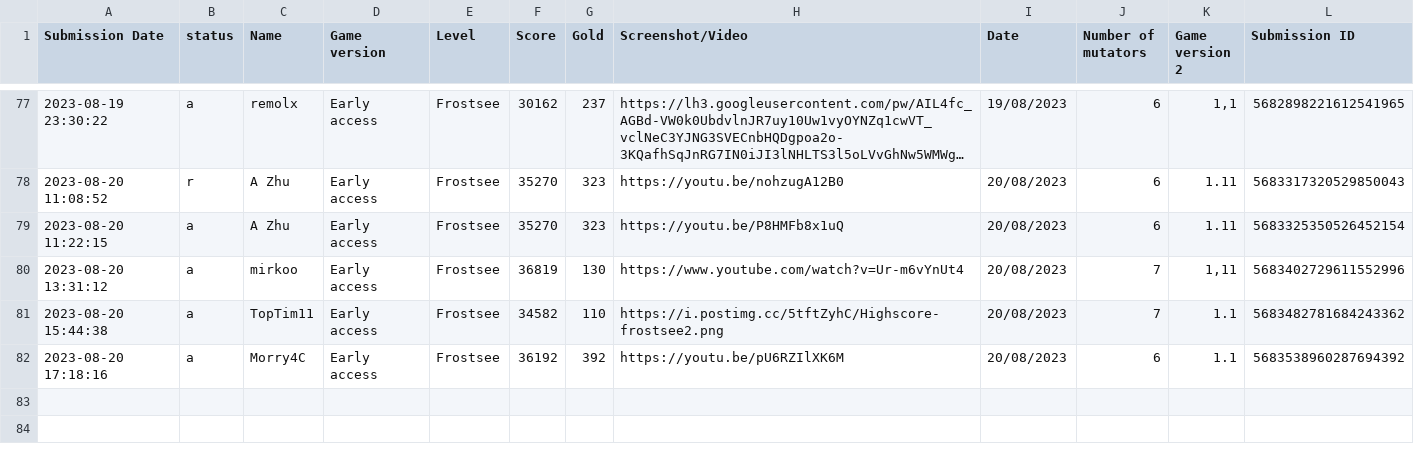
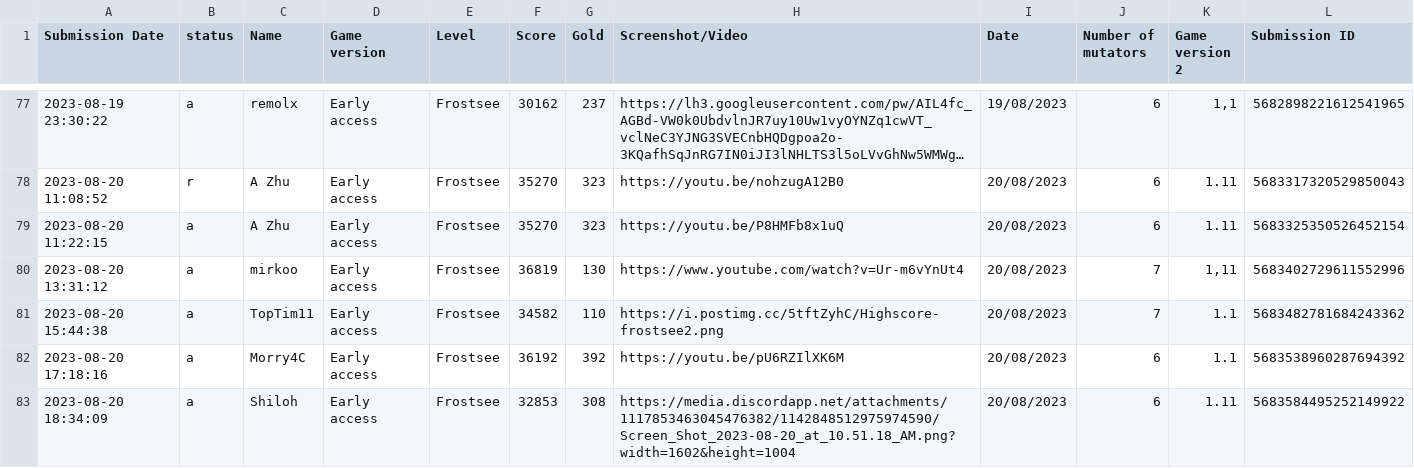
Before and after one commit to Ghost-Miner/Ghost-Miner.github.io, a CSV file: thronefall/entries.csv, drawn as a sheet; only a part is shown, gaps mark what is left out; long unchanged cells end in …; the diff names each change by its address in the sheet, - before the commit and + after, or states it on an @@ line.

Commit message:
Update entries.csv

```diff
--- a/thronefall/entries.csv
+++ b/thronefall/entries.csv
+row 83: 2023-08-20 18:34:09 | a | Shiloh | Early access | Frostsee | 32853 | 308 | https://media.discordapp.net/attachments/1117853463045476382/1142848512975974590/Screen_Shot_2023-08-20_at_10.51.18_AM.png?width=1602&height=1004 | 20/08/2023 | 6 | 1.11 | 5683584495252149922
```
